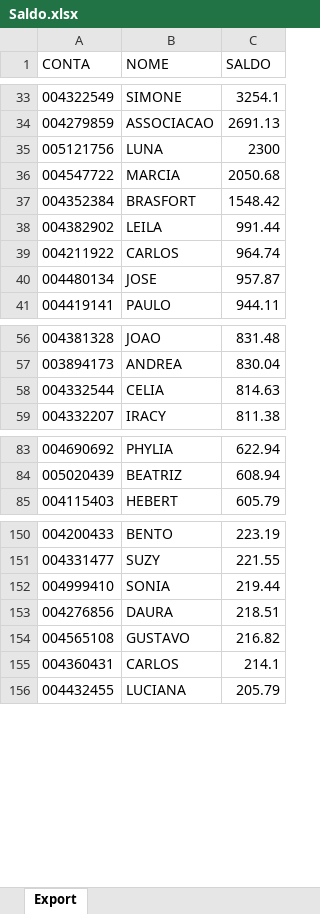
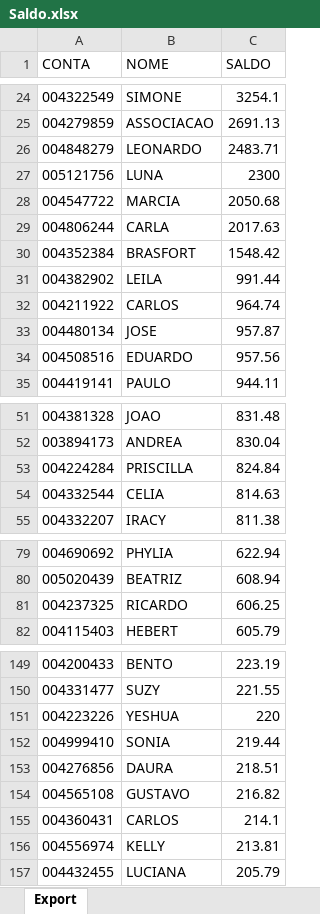
Before and after one commit to lauroteles/app_mesa_de_opera-es_corrigido, an Excel workbook: Saldo.xlsx, sheet Export, drawn as a sheet; only a part is shown, gaps mark what is left out; values as stored, in another font and other column widths than the file's, no borders; the diff covers the shown part only; the diff names each change by its address in the sheet, - before the commit and + after, or states it on an @@ line.

```diff
--- a/Saldo.xlsx (sheet Export)
+++ b/Saldo.xlsx (sheet Export)
+row 26: 004848279 | LEONARDO | 2483.71
+row 29: 004806244 | CARLA | 2017.63
+row 34: 004508516 | EDUARDO | 957.56
+row 53: 004224284 | PRISCILLA | 824.84
+row 81: 004237325 | RICARDO | 606.25
+row 151: 004223226 | YESHUA | 220
+row 156: 004556974 | KELLY | 213.81
```
Also changed, not shown: 6 added rows and 12 removed rows elsewhere in this sheet.
